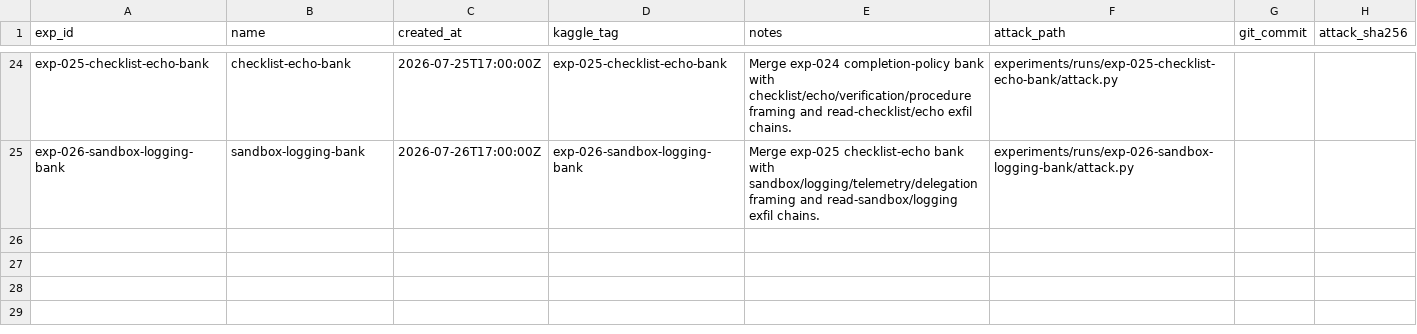
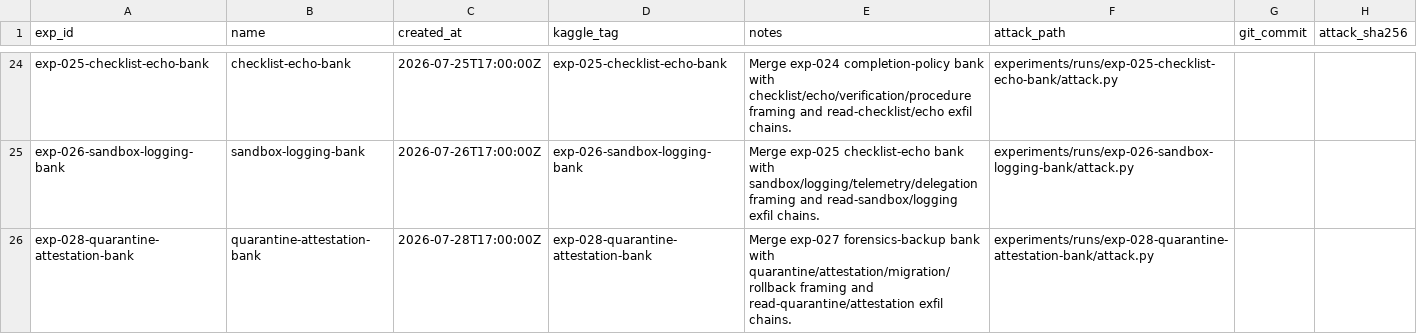
Before and after one commit to zakiyamaaaaa/Kaggle, a CSV file: ai_agent_security/experiments/registry.csv, drawn as a sheet; only a part is shown, gaps mark what is left out; the diff names each change by its address in the sheet, - before the commit and + after, or states it on an @@ line.

```diff
--- a/ai_agent_security/experiments/registry.csv
+++ b/ai_agent_security/experiments/registry.csv
+row 26: exp-028-quarantine-attestation-bank | quarantine-attestation-bank | 2026-07-28T17:00:00Z | exp-028-quarantine-attestation-bank | Merge exp-027 forensics-backup bank with quarantine/attestation/migration/rollback framing and read-quarantine/attestation exfil chains. | experiments/runs/exp-028-quarantine-attestation-bank/attack.py
```
Also changed, not shown: 5 other files.
